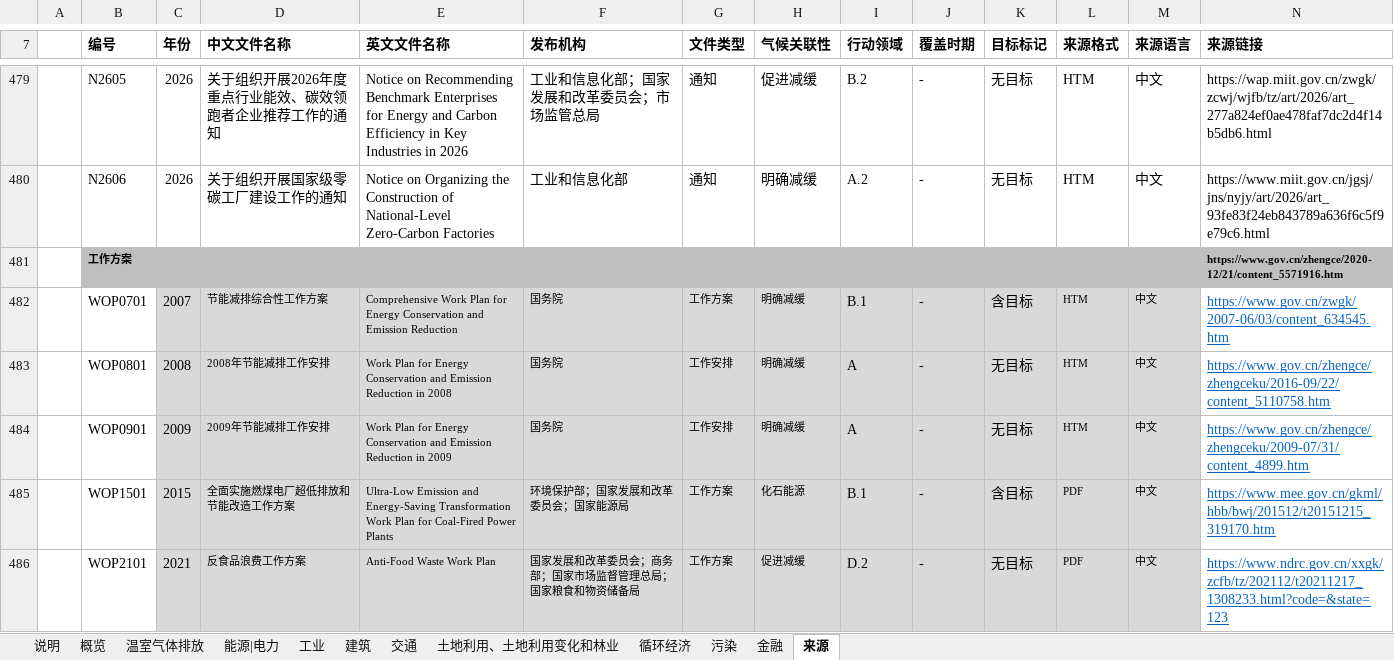
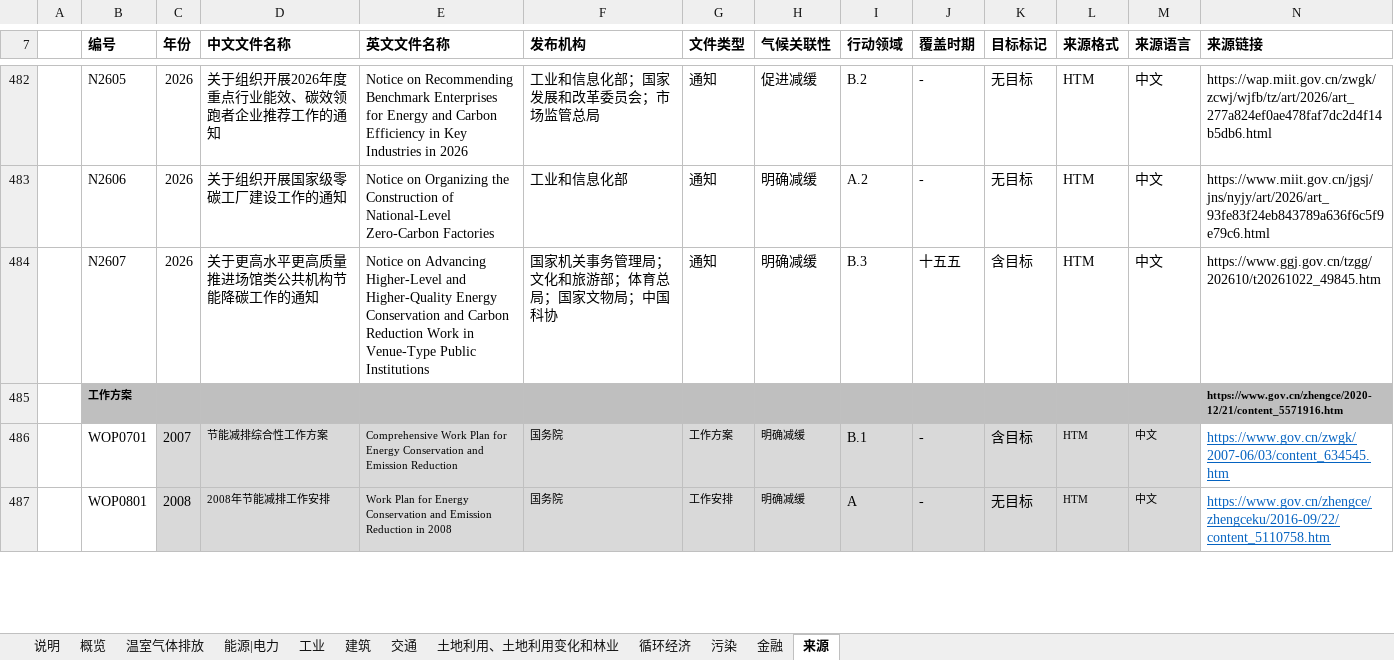
Before and after one commit to MGFPKU/target_dataset, an Excel workbook: China_Climate_Target_Tracker_cn.xlsx, sheet 来源, drawn as a sheet; only a part is shown, gaps mark what is left out; values as stored, in another font and other column widths than the file's, no borders; removed rows and columns are numbered as before the commit, all else as after; the diff covers the shown part only; the diff names each change by its address in the sheet, - before the commit and + after, or states it on an @@ line.

```diff
--- a/China_Climate_Target_Tracker_cn.xlsx (sheet 来源)
+++ b/China_Climate_Target_Tracker_cn.xlsx (sheet 来源)
+row 484:  | N2607 | 2026 | 关于更高水平更高质量推进场馆类公共机构节能降碳工作的通知 | Notice on Advancing Higher-Level and Higher-Quality Energy Conservation and Carbon Reduction Work in Venue-Type Public Institutions | 国家机关事务管理局；文化和旅游部；体育总局；国家文物局；中国科协 | 通知 | 明确减缓 | B.3 | 十五五 | 含目标 | HTM | 中文 | https://www.ggj.gov.cn/tzgg/202610/t20261022_49845.htm
@@ row 484 hidden:  | WOP0901 | 2009 | 2009年节能减排工作安排 | Work Plan for Energy Conservation and Emission Reduction in 2009 | 国务院 | 工作安排 | 明确减缓 | A | - | 无目标 | HTM | 中文 | https://www.gov.cn/zhengce/zhengceku/2009-07/31/content_4899.htm @@
@@ row 485 hidden:  | WOP1501 | 2015 | 全面实施燃煤电厂超低排放和节能改造工作方案 | Ultra-Low Emission and Energy-Saving Transformation Work Plan for Coal-Fired Power Plants | 环境保护部；国家发展和改革委员会；国家能源局 | 工作方案 | 化石能源 | B.1 | - | 含目标 | PDF | 中文 | https://www.mee.gov.cn/gkml/hbb/bwj/201512/t20151215_319170.htm @@
@@ row 486 hidden:  | WOP2101 | 2021 | 反食品浪费工作方案 | Anti-Food Waste Work Plan | 国家发展和改革委员会；商务部；国家市场监督管理总局；国家粮食和物资储备局 | 工作方案 | 促进减缓 | D.2 | - | 无目标 | PDF | 中文 | https://www.ndrc.gov.cn/xxgk/zcfb/tz/202112/t20211217_1308233.html?code=&state=123 @@
```
Also changed, not shown: 3 added rows, 5 hidden or unhidden rows and 13 edited cells elsewhere in this sheet, sheet 交通, sheet 工业, sheet 建筑, sheet 温室气体排放, China_Climate_Target_Tracker_en.xlsx.
